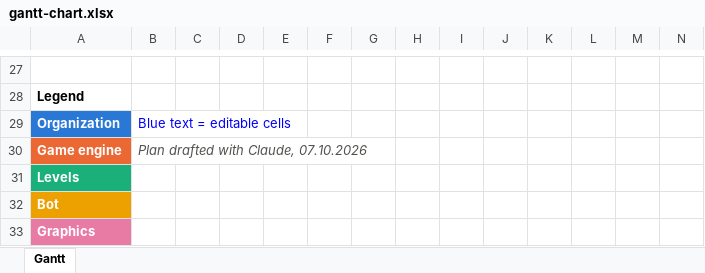
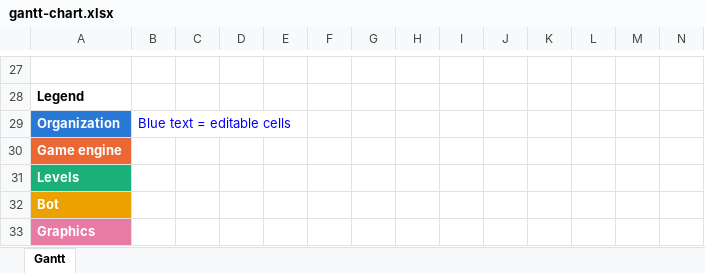
Before and after one commit to Cingciong/Cerio, an Excel workbook: docs/report/gantt-chart.xlsx, sheet Gantt, drawn as a sheet; only a part is shown, gaps mark what is left out; values as stored, in another font and other column widths than the file's, no borders; conditional formats not drawn; the diff names each change by its address in the sheet, - before the commit and + after, or states it on an @@ line.

```diff
--- a/docs/report/gantt-chart.xlsx (sheet Gantt)
+++ b/docs/report/gantt-chart.xlsx (sheet Gantt)
-B30: Plan drafted with Claude, 07.10.2026
+B30: (empty)
```
Also changed, not shown: 3 other files.
